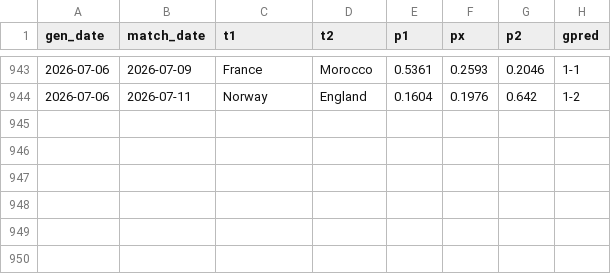
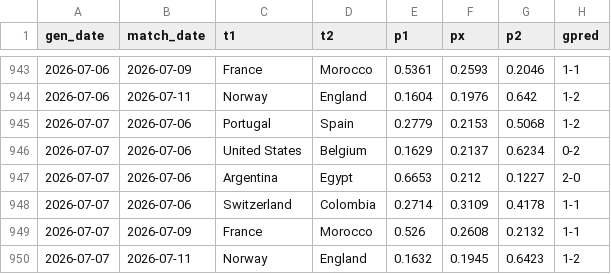
Before and after one commit to AntoniBI/Mundial-2026, a CSV file: outputs/match_predictions_log.csv, drawn as a sheet; only a part is shown, gaps mark what is left out.

```diff
--- a/outputs/match_predictions_log.csv
+++ b/outputs/match_predictions_log.csv
@@ -944 +944,7 @@ gen_date,match_date,t1,t2,p1,px,p2,gpred
 2026-07-06,2026-07-11,Norway,England,0.1604,0.1976,0.642,1-2
+2026-07-07,2026-07-06,Portugal,Spain,0.2779,0.2153,0.5068,1-2
+2026-07-07,2026-07-06,United States,Belgium,0.1629,0.2137,0.6234,0-2
+2026-07-07,2026-07-06,Argentina,Egypt,0.6653,0.212,0.1227,2-0
+2026-07-07,2026-07-06,Switzerland,Colombia,0.2714,0.3109,0.4178,1-1
+2026-07-07,2026-07-09,France,Morocco,0.526,0.2608,0.2132,1-1
+2026-07-07,2026-07-11,Norway,England,0.1632,0.1945,0.6423,1-2
```
Also changed, not shown: 2 other files.
